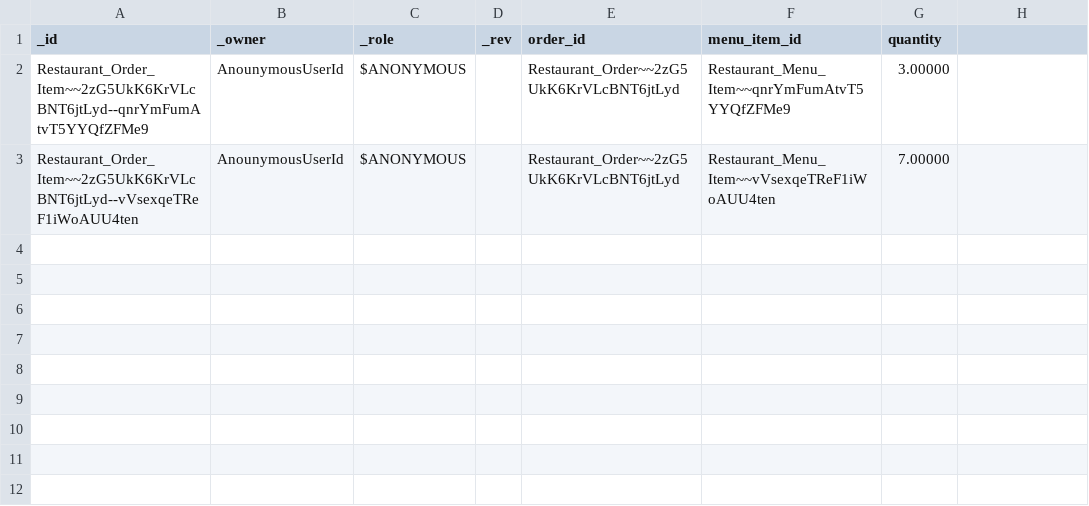
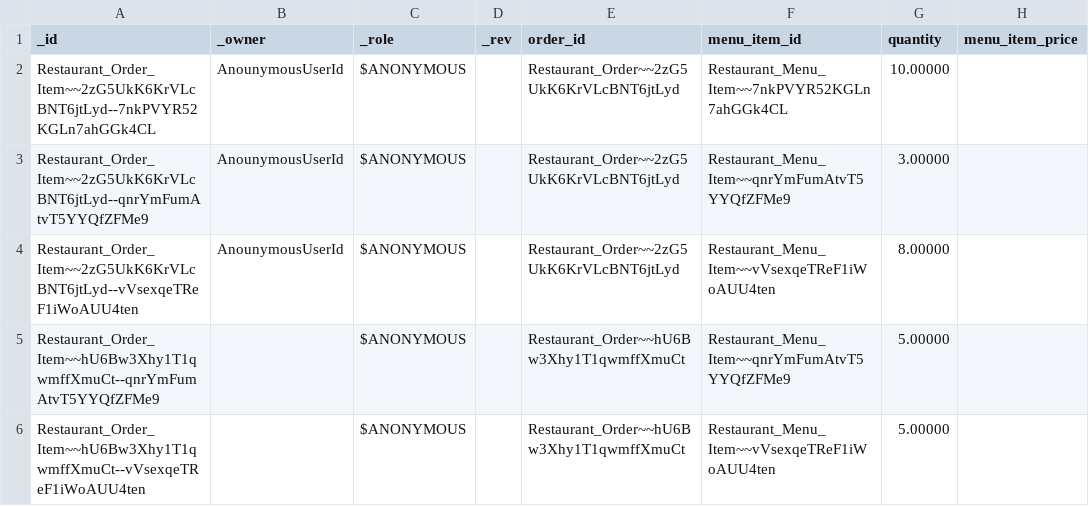
Before and after one commit to supracloud/formuladb-poc2, a CSV file: git/formuladb-env/db/trestaurant_order_item.csv, drawn as a sheet; addresses are those after the commit; the diff names each change by its address in the sheet, - before the commit and + after, or states it on an @@ line.

Commit message:
creating new orders working

```diff
--- a/git/formuladb-env/db/trestaurant_order_item.csv
+++ b/git/formuladb-env/db/trestaurant_order_item.csv
-H1: (empty)
+H1: menu_item_price
+row 2: Restaurant_Order_Item~~2zG5UkK6KrVLcBNT6jtLyd--7nkPVYR52KGLn7ahGGk4CL | AnounymousUserId | $ANONYMOUS |  | Restaurant_Order~~2zG5UkK6KrVLcBNT6jtLyd | Restaurant_Menu_Item~~7nkPVYR52KGLn7ahGGk4CL | 10.00000
-G4 (quantity): 7.00000
+G4 (quantity): 8.00000
+row 5: Restaurant_Order_Item~~hU6Bw3Xhy1T1qwmffXmuCt--qnrYmFumAtvT5YYQfZFMe9 |  | $ANONYMOUS |  | Restaurant_Order~~hU6Bw3Xhy1T1qwmffXmuCt | Restaurant_Menu_Item~~qnrYmFumAtvT5YYQfZFMe9 | 5.00000
+row 6: Restaurant_Order_Item~~hU6Bw3Xhy1T1qwmffXmuCt--vVsexqeTReF1iWoAUU4ten |  | $ANONYMOUS |  | Restaurant_Order~~hU6Bw3Xhy1T1qwmffXmuCt | Restaurant_Menu_Item~~vVsexqeTReF1iWoAUU4ten | 5.00000
```
Also changed, not shown: 18 other files.
